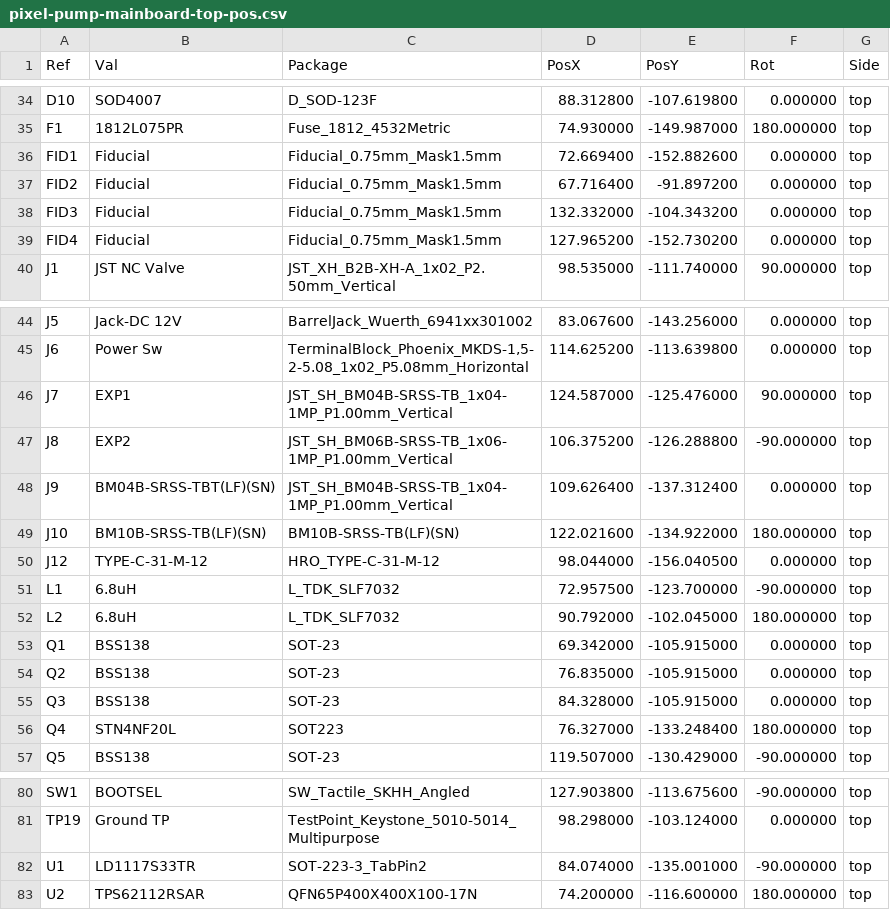
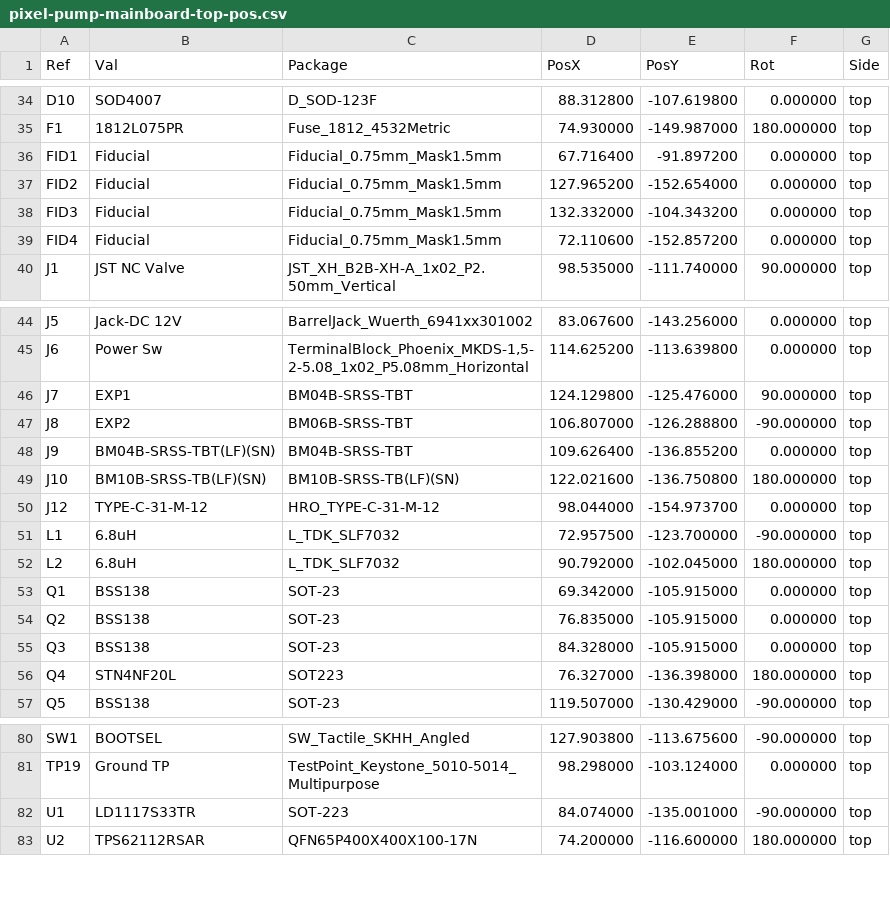
Before and after one commit to robin7331/pixel-pump-mainboard, a CSV file: pixel-pump-mainboard-top-pos.csv, drawn as a sheet; only a part is shown, gaps mark what is left out.

```diff
--- a/pixel-pump-mainboard-top-pos.csv
+++ b/pixel-pump-mainboard-top-pos.csv
@@ -35,6 +35,6 @@ Ref,Val,Package,PosX,PosY,Rot,Side
 "F1","1812L075PR","Fuse_1812_4532Metric",74.930000,-149.987000,180.000000,top
-"FID1","Fiducial","Fiducial_0.75mm_Mask1.5mm",72.669400,-152.882600,0.000000,top
-"FID2","Fiducial","Fiducial_0.75mm_Mask1.5mm",67.716400,-91.897200,0.000000,top
+"FID1","Fiducial","Fiducial_0.75mm_Mask1.5mm",67.716400,-91.897200,0.000000,top
+"FID2","Fiducial","Fiducial_0.75mm_Mask1.5mm",127.965200,-152.654000,0.000000,top
 "FID3","Fiducial","Fiducial_0.75mm_Mask1.5mm",132.332000,-104.343200,0.000000,top
-"FID4","Fiducial","Fiducial_0.75mm_Mask1.5mm",127.965200,-152.730200,0.000000,top
+"FID4","Fiducial","Fiducial_0.75mm_Mask1.5mm",72.110600,-152.857200,0.000000,top
 "J1","JST NC Valve","JST_XH_B2B-XH-A_1x02_P2.50mm_Vertical",98.535000,-111.740000,90.000000,top
@@ -45,7 +45,7 @@ Ref,Val,Package,PosX,PosY,Rot,Side
 "J6","Power Sw","TerminalBlock_Phoenix_MKDS-1,5-2-5.08_1x02_P5.08mm_Horizontal",114.625200,-113.639800,0.000000,top
-"J7","EXP1","JST_SH_BM04B-SRSS-TB_1x04-1MP_P1.00mm_Vertical",124.587000,-125.476000,90.000000,top
-"J8","EXP2","JST_SH_BM06B-SRSS-TB_1x06-1MP_P1.00mm_Vertical",106.375200,-126.288800,-90.000000,top
-"J9","BM04B-SRSS-TBT(LF)(SN)","JST_SH_BM04B-SRSS-TB_1x04-1MP_P1.00mm_Vertical",109.626400,-137.312400,0.000000,top
-"J10","BM10B-SRSS-TB(LF)(SN)","BM10B-SRSS-TB(LF)(SN)",122.021600,-134.922000,180.000000,top
-"J12","TYPE-C-31-M-12","HRO_TYPE-C-31-M-12",98.044000,-156.040500,0.000000,top
+"J7","EXP1","BM04B-SRSS-TBT",124.129800,-125.476000,90.000000,top
+"J8","EXP2","BM06B-SRSS-TBT",106.807000,-126.288800,-90.000000,top
+"J9","BM04B-SRSS-TBT(LF)(SN)","BM04B-SRSS-TBT",109.626400,-136.855200,0.000000,top
+"J10","BM10B-SRSS-TB(LF)(SN)","BM10B-SRSS-TB(LF)(SN)",122.021600,-136.750800,180.000000,top
+"J12","TYPE-C-31-M-12","HRO_TYPE-C-31-M-12",98.044000,-154.973700,0.000000,top
 "L1","6.8uH","L_TDK_SLF7032",72.957500,-123.700000,-90.000000,top
@@ -55,3 +55,3 @@ Ref,Val,Package,PosX,PosY,Rot,Side
 "Q3","BSS138","SOT-23",84.328000,-105.915000,0.000000,top
-"Q4","STN4NF20L","SOT223",76.327000,-133.248400,180.000000,top
+"Q4","STN4NF20L","SOT223",76.327000,-136.398000,180.000000,top
 "Q5","BSS138","SOT-23",119.507000,-130.429000,-90.000000,top
@@ -81,3 +81,3 @@ Ref,Val,Package,PosX,PosY,Rot,Side
 "TP19","Ground TP","TestPoint_Keystone_5010-5014_Multipurpose",98.298000,-103.124000,0.000000,top
-"U1","LD1117S33TR","SOT-223-3_TabPin2",84.074000,-135.001000,-90.000000,top
+"U1","LD1117S33TR","SOT-223",84.074000,-135.001000,-90.000000,top
 "U2","TPS62112RSAR","QFN65P400X400X100-17N",74.200000,-116.600000,180.000000,top
```
Also changed, not shown: 11 other files.
